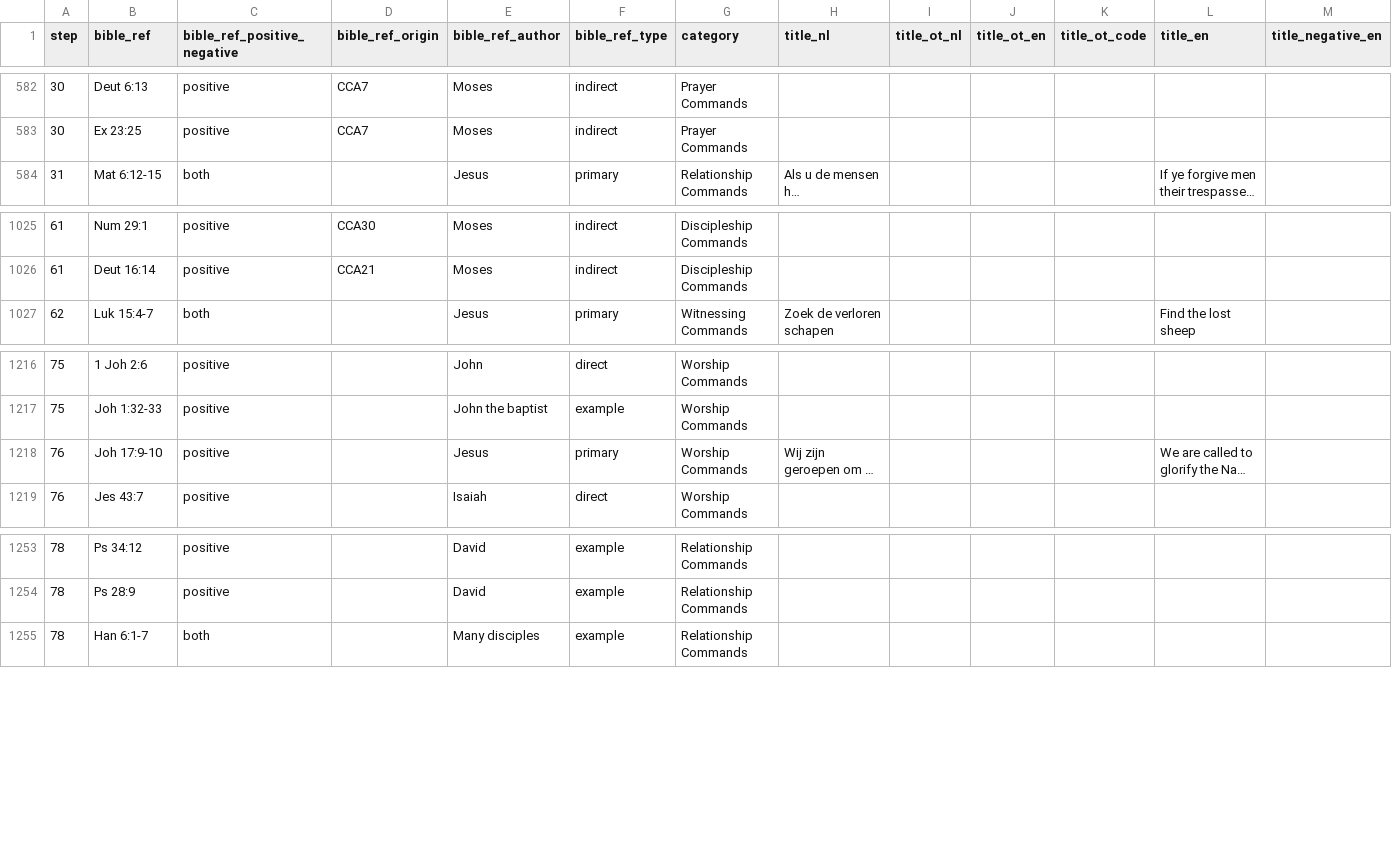
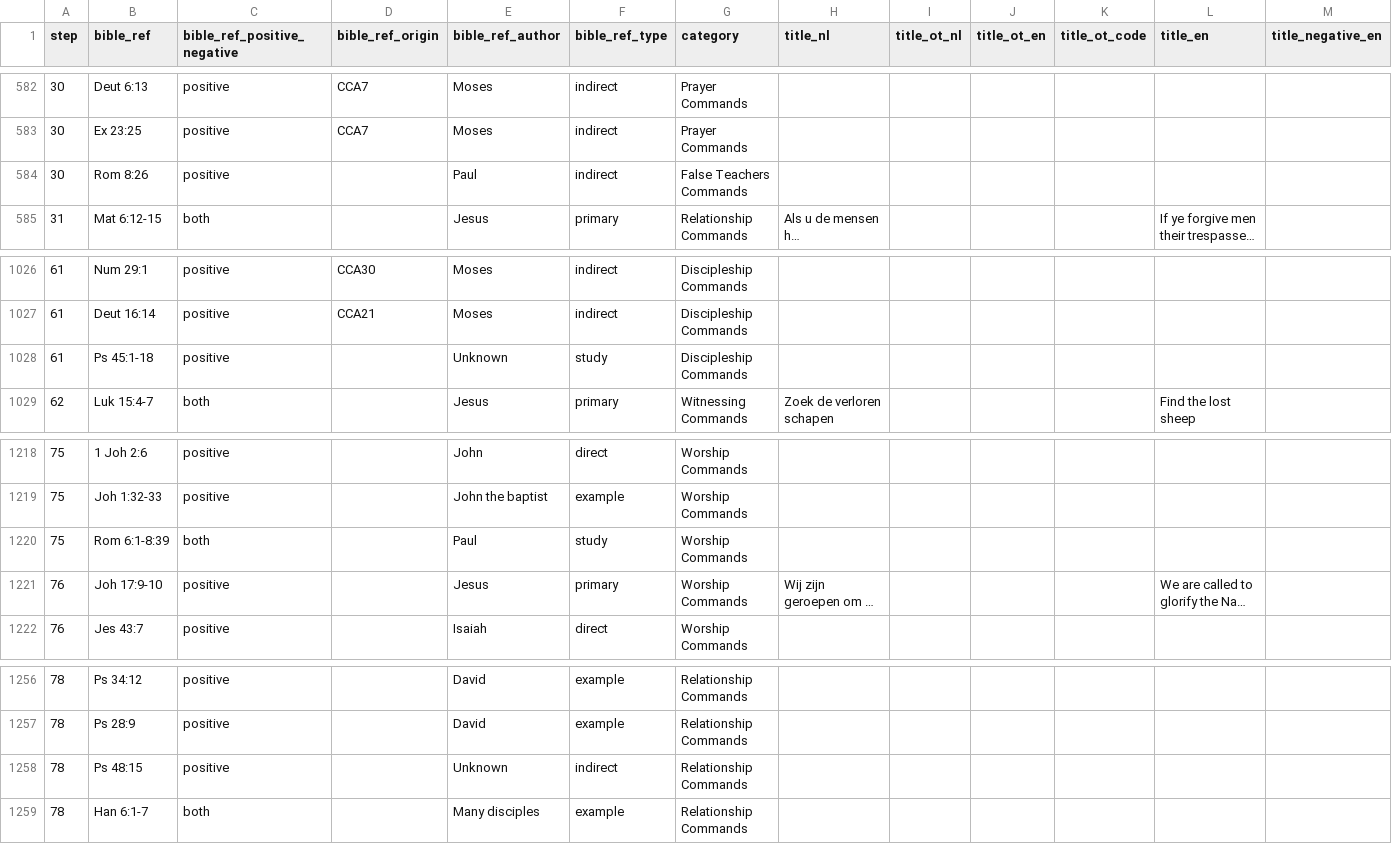
Before and after one commit to walkasjesus/walkasjesus_biblereferences, a CSV file: commandments.csv, drawn as a sheet; only a part is shown, gaps mark what is left out; long unchanged cells end in …; rows hold the shown columns only; the diff names each change by its address in the sheet, - before the commit and + after, or states it on an @@ line.

```diff
--- a/commandments.csv
+++ b/commandments.csv
+row 584: 30 | Rom 8:26 | positive |  | Paul | indirect | False Teachers Commands
+row 1028: 61 | Ps 45:1-18 | positive |  | Unknown | study | Discipleship Commands
+row 1220: 75 | Rom 6:1-8:39 | both |  | Paul | study | Worship Commands
+row 1258: 78 | Ps 48:15 | positive |  | Unknown | indirect | Relationship Commands
```
Also changed, not shown: 1 other file.
